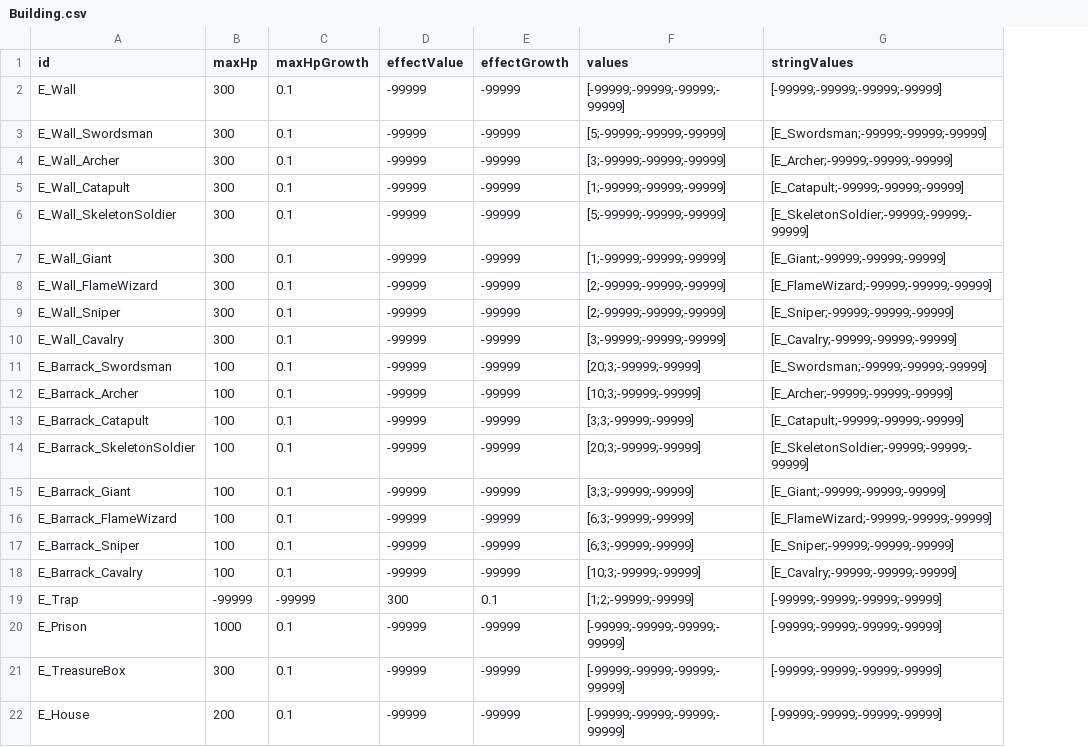
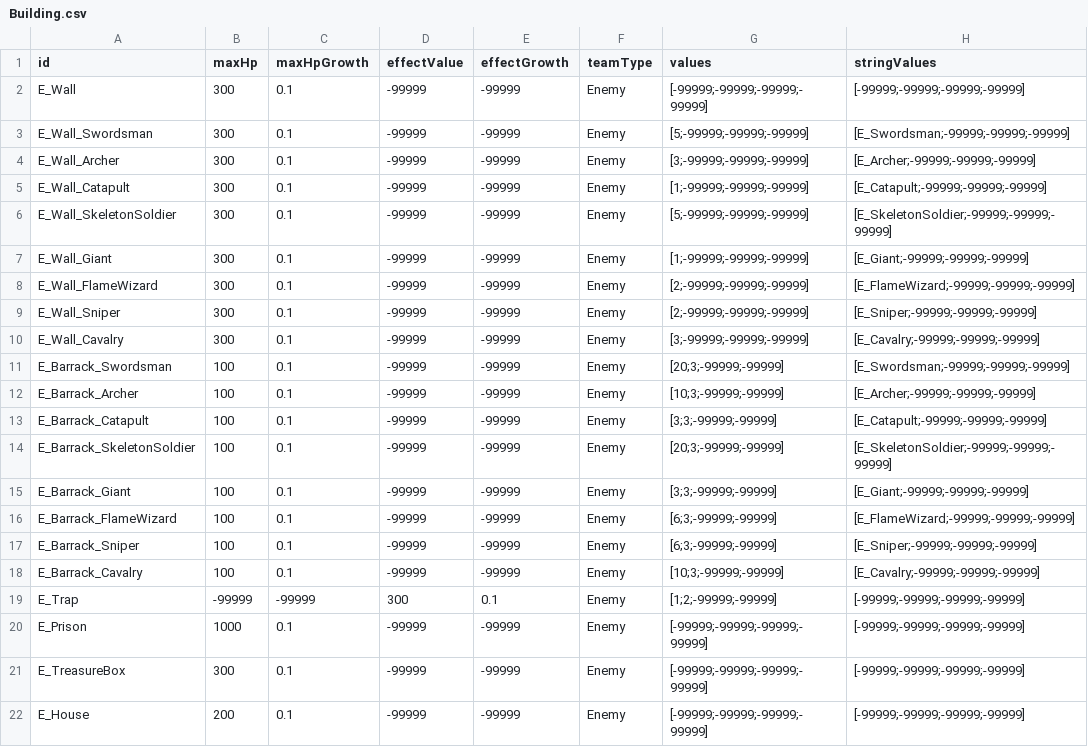
Before and after one commit to AlohaFactory-Dev/SimpleSiege, a CSV file: Assets/Coconut/Configs/Tables/Building.csv, drawn as a sheet; the diff names each change by its address in the sheet, - before the commit and + after, or states it on an @@ line.

```diff
--- a/Assets/Coconut/Configs/Tables/Building.csv
+++ b/Assets/Coconut/Configs/Tables/Building.csv
+column F (teamType), rows 2-22: all Enemy
```
Also changed, not shown: Assets/Coconut/Configs/Tables/Card.csv, Assets/Coconut/Configs/Tables/Unit.csv, 6 other files.
